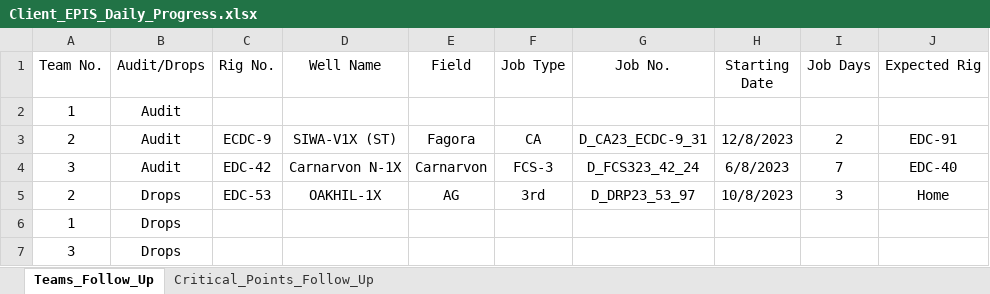
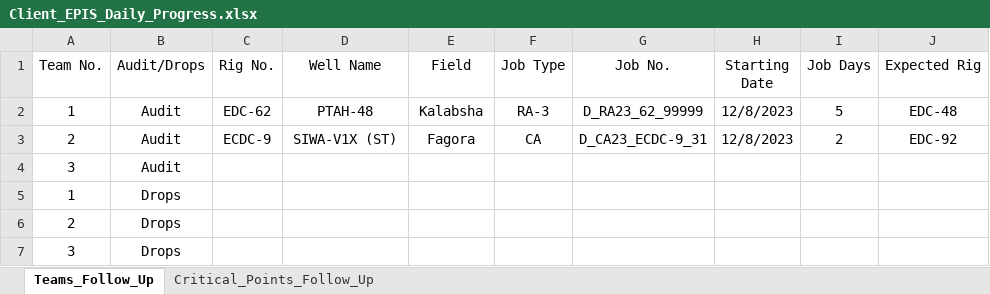
Before and after one commit to abdallahzaghloul/KPC_Follow_Up, an Excel workbook: Client_EPIS_Daily_Progress.xlsx, sheet Teams_Follow_Up, drawn as a sheet; values as stored, in another font and other column widths than the file's, no borders; removed rows and columns are numbered as before the commit, all else as after; the diff names each change by its address in the sheet, - before the commit and + after, or states it on an @@ line.

Commit message:
Add files via upload

```diff
--- a/Client_EPIS_Daily_Progress.xlsx (sheet Teams_Follow_Up)
+++ b/Client_EPIS_Daily_Progress.xlsx (sheet Teams_Follow_Up)
-row 2: 1 | Audit
+row 2: 1 | Audit | EDC-62 | PTAH-48 | Kalabsha | RA-3 | D_RA23_62_99999 | 12/8/2023 | 5 | EDC-48
-J3 (Expected Rig): EDC-91
+J3 (Expected Rig): EDC-92
-row 4: 3 | Audit | EDC-42 | Carnarvon N-1X | Carnarvon | FCS-3 | D_FCS323_42_24 | 6/8/2023 | 7 | EDC-40
-row 5: 2 | Drops | EDC-53 | OAKHIL-1X | AG | 3rd | D_DRP23_53_97 | 10/8/2023 | 3 | Home
+row 4: 3 | Audit
+row 6: 2 | Drops
```
Also changed, not shown: sheet Critical_Points_Follow_Up.
